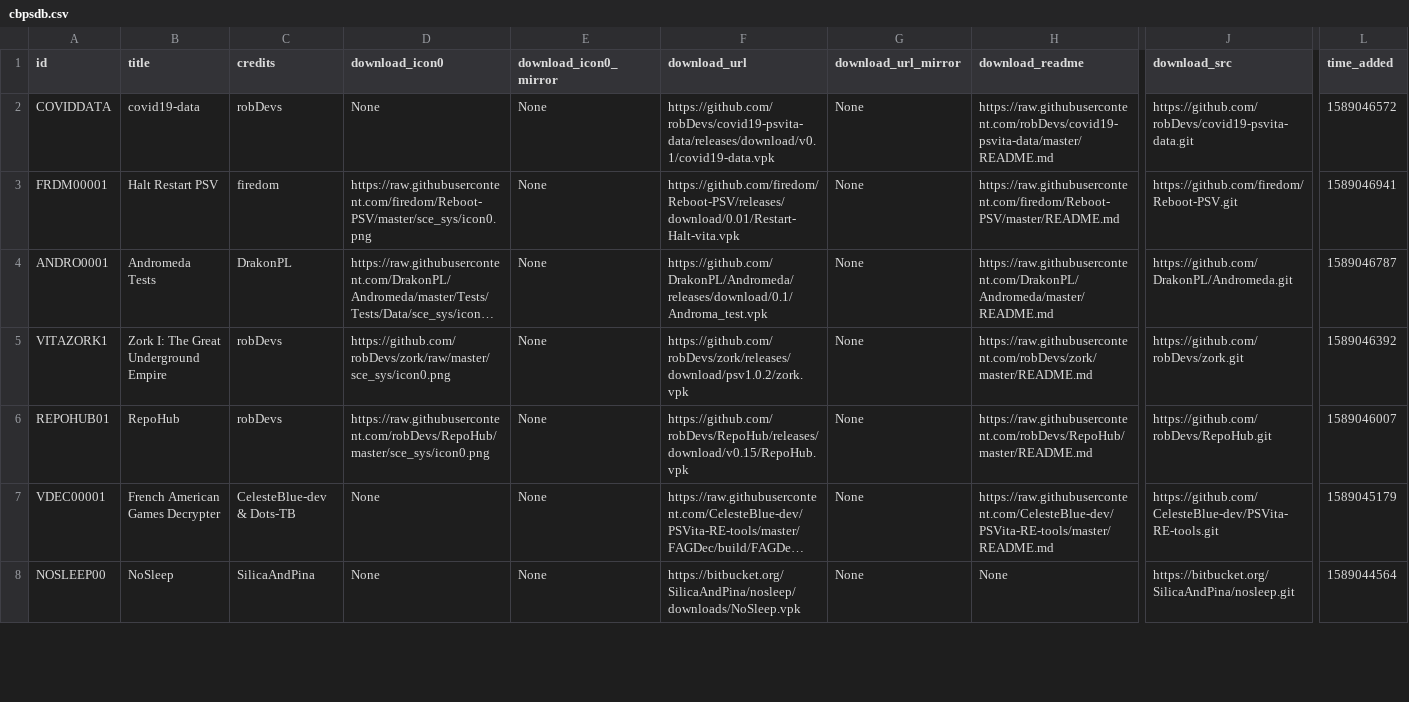
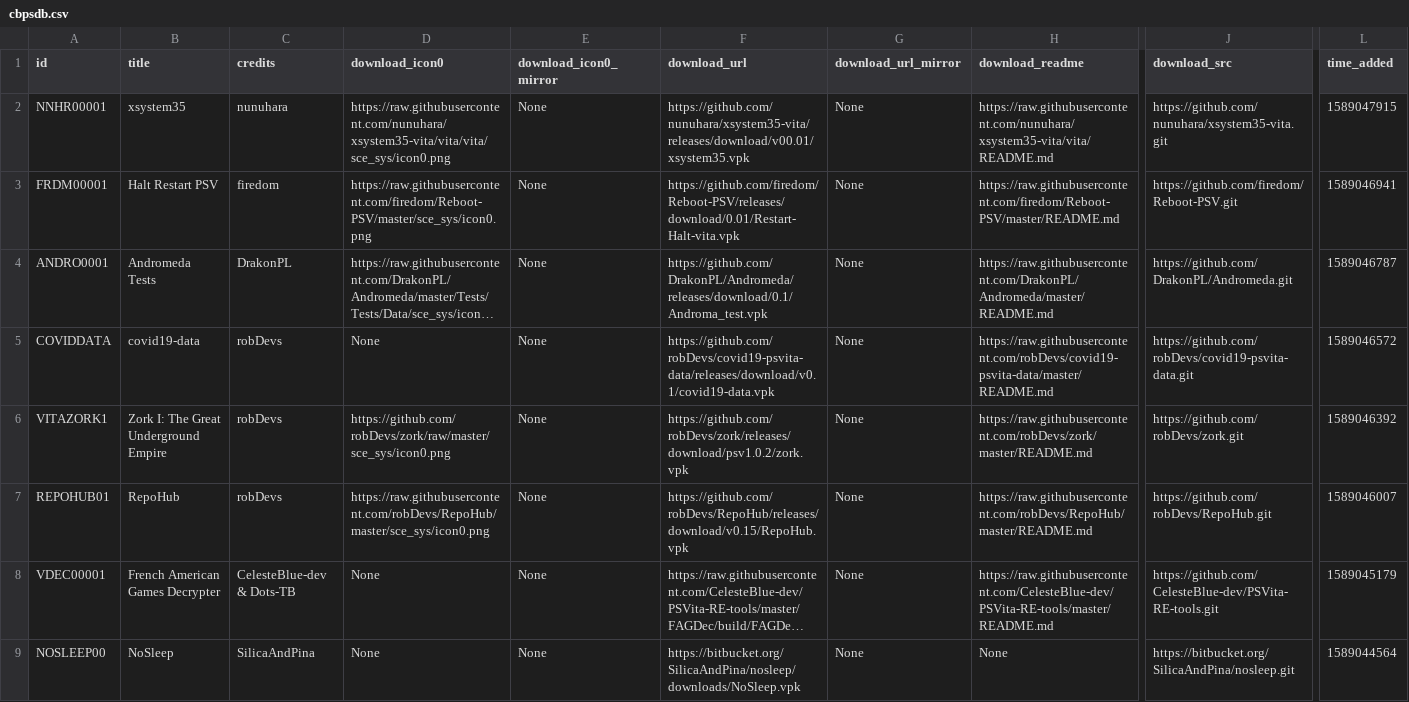
Before and after one commit to LiEnby/cbps-db, a CSV file: cbpsdb.csv, drawn as a sheet; only a part is shown, gaps mark what is left out; long unchanged cells end in …; rows hold the shown columns only; the diff names each change by its address in the sheet, - before the commit and + after, or states it on an @@ line.

Commit message:
add-entry-529681898

```diff
--- a/cbpsdb.csv
+++ b/cbpsdb.csv
-A2 (id): COVIDDATA
+A2 (id): NNHR00001
-B2 (title): covid19-data
+B2 (title): xsystem35
-C2 (credits): robDevs
+C2 (credits): nunuhara
-D2 (download_icon0): None
+D2 (download_icon0): https://raw.githubusercontent.com/nunuhara/xsystem35-vita/vita/vita/sce_sys/icon0.png
-F2 (download_url): https://github.com/robDevs/covid19-psvita-data/releases/download/v0.1/covid19-data.vpk
+F2 (download_url): https://github.com/nunuhara/xsystem35-vita/releases/download/v00.01/xsystem35.vpk
-H2 (download_readme): https://raw.githubusercontent.com/robDevs/covid19-psvita-data/master/README.md
+H2 (download_readme): https://raw.githubusercontent.com/nunuhara/xsystem35-vita/vita/README.md
-J2 (download_src): https://github.com/robDevs/covid19-psvita-data.git
+J2 (download_src): https://github.com/nunuhara/xsystem35-vita.git
-L2 (time_added): 1589046572
+L2 (time_added): 1589047915
+row 5: COVIDDATA | covid19-data | robDevs | None | None | https://github.com/robDevs/covid19-psvita-data/releases/download/v0.1/covid19-data.vpk | None | https://raw.githubusercontent.com/robDevs/covid19-psvita-data/master/README.md | https://github.com/robDevs/covid19-psvita-data.git | 1589046572
```
